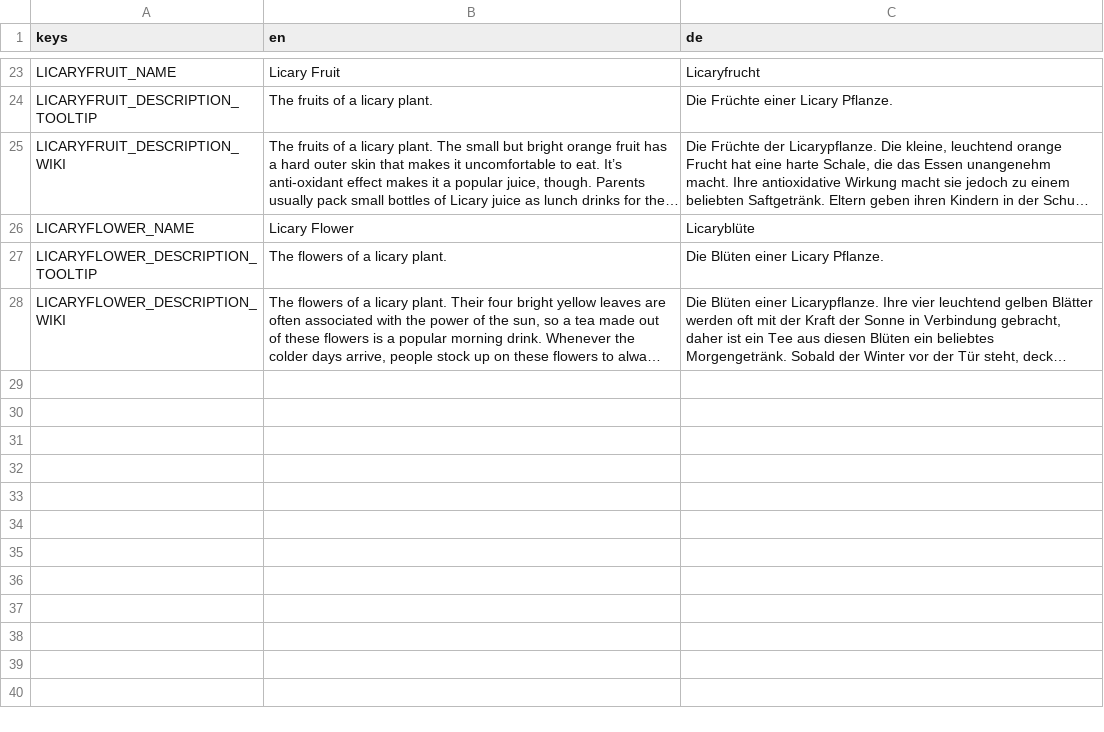
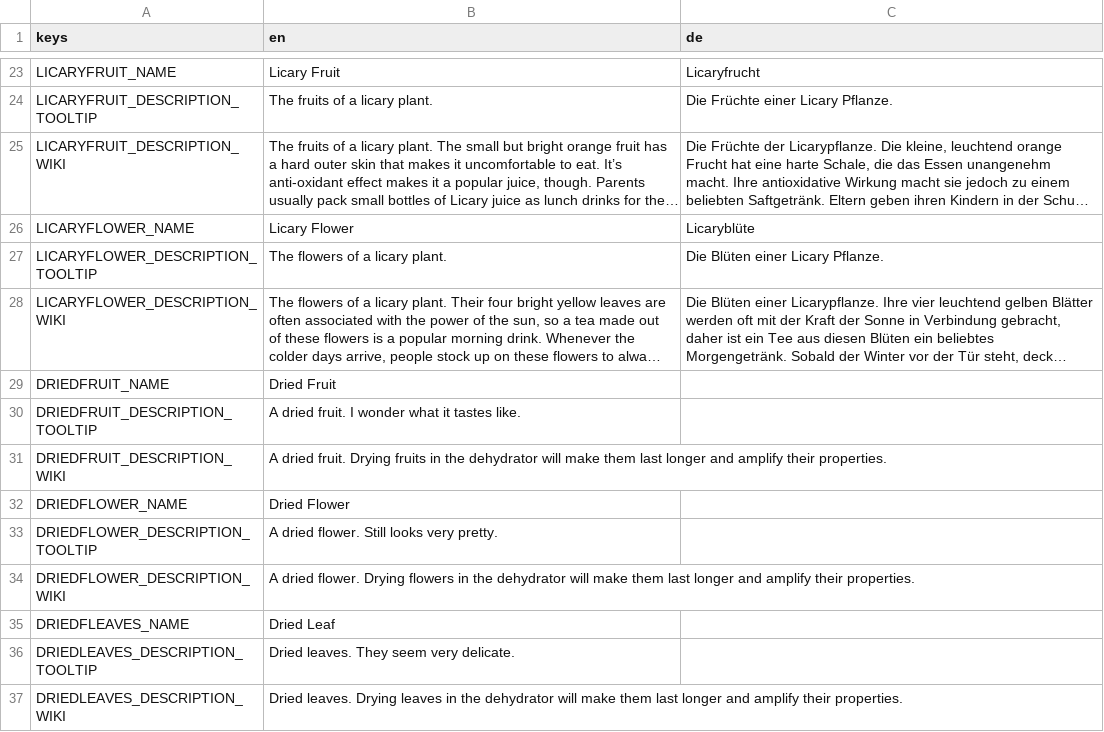
Before and after one commit to kida31/untitled-plant-game, a CSV file: Localization/Plants.csv, drawn as a sheet; only a part is shown, gaps mark what is left out; long unchanged cells end in …; the diff names each change by its address in the sheet, - before the commit and + after, or states it on an @@ line.

Commit message:
add en version of dried stuff

```diff
--- a/Localization/Plants.csv
+++ b/Localization/Plants.csv
+row 29: DRIEDFRUIT_NAME | Dried Fruit
+row 30: DRIEDFRUIT_DESCRIPTION_TOOLTIP | A dried fruit. I wonder what it tastes like.
+row 31: DRIEDFRUIT_DESCRIPTION_WIKI | A dried fruit. Drying fruits in the dehydrator will make them last longer and amplify their properties.
+row 32: DRIEDFLOWER_NAME | Dried Flower
+row 33: DRIEDFLOWER_DESCRIPTION_TOOLTIP | A dried flower. Still looks very pretty.
+row 34: DRIEDFLOWER_DESCRIPTION_WIKI | A dried flower. Drying flowers in the dehydrator will make them last longer and amplify their properties.
+row 35: DRIEDFLEAVES_NAME | Dried Leaf
+row 36: DRIEDLEAVES_DESCRIPTION_TOOLTIP | Dried leaves. They seem very delicate.
+row 37: DRIEDLEAVES_DESCRIPTION_WIKI | Dried leaves. Drying leaves in the dehydrator will make them last longer and amplify their properties.
```
Also changed, not shown: 1 other file.
